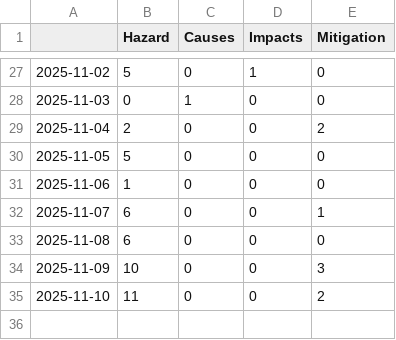
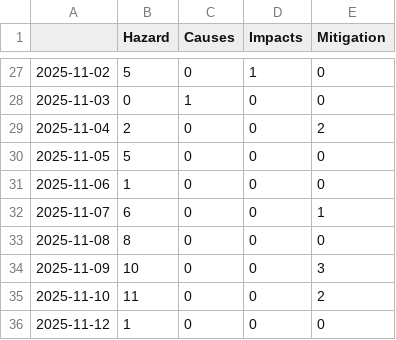
Before and after one commit to Leoniews/fogIsComing, a CSV file: csv/topics_date.csv, drawn as a sheet; only a part is shown, gaps mark what is left out.

```diff
--- a/csv/topics_date.csv
+++ b/csv/topics_date.csv
@@ -32,4 +32,5 @@
 2025-11-07,6,0,0,1
-2025-11-08,6,0,0,0
+2025-11-08,8,0,0,0
 2025-11-09,10,0,0,3
 2025-11-10,11,0,0,2
+2025-11-12,1,0,0,0
```
Also changed, not shown: 4 other files.
